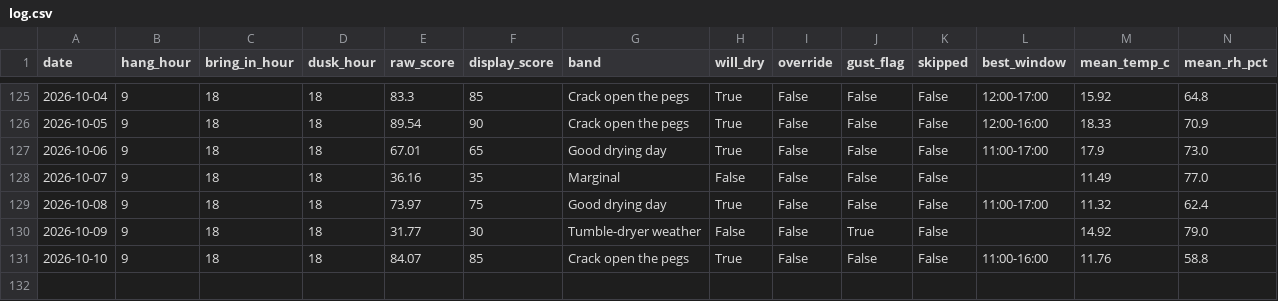
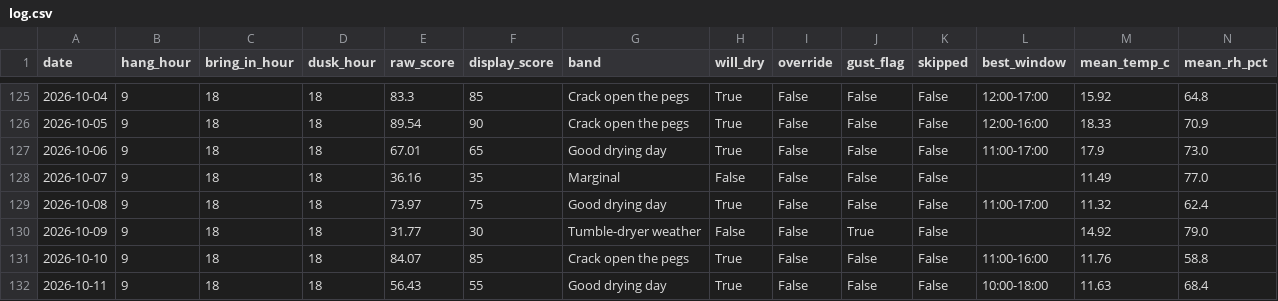
Before and after one commit to jimwarrilow-max/Peg, a CSV file: log.csv, drawn as a sheet; only a part is shown, gaps mark what is left out; rows hold the shown columns only; the diff names each change by its address in the sheet, - before the commit and + after, or states it on an @@ line.

```diff
--- a/log.csv
+++ b/log.csv
+row 132: 2026-10-11 | 9 | 18 | 18 | 56.43 | 55 | Good drying day | True | False | False | False | 10:00-18:00 | 11.63 | 68.4
```
